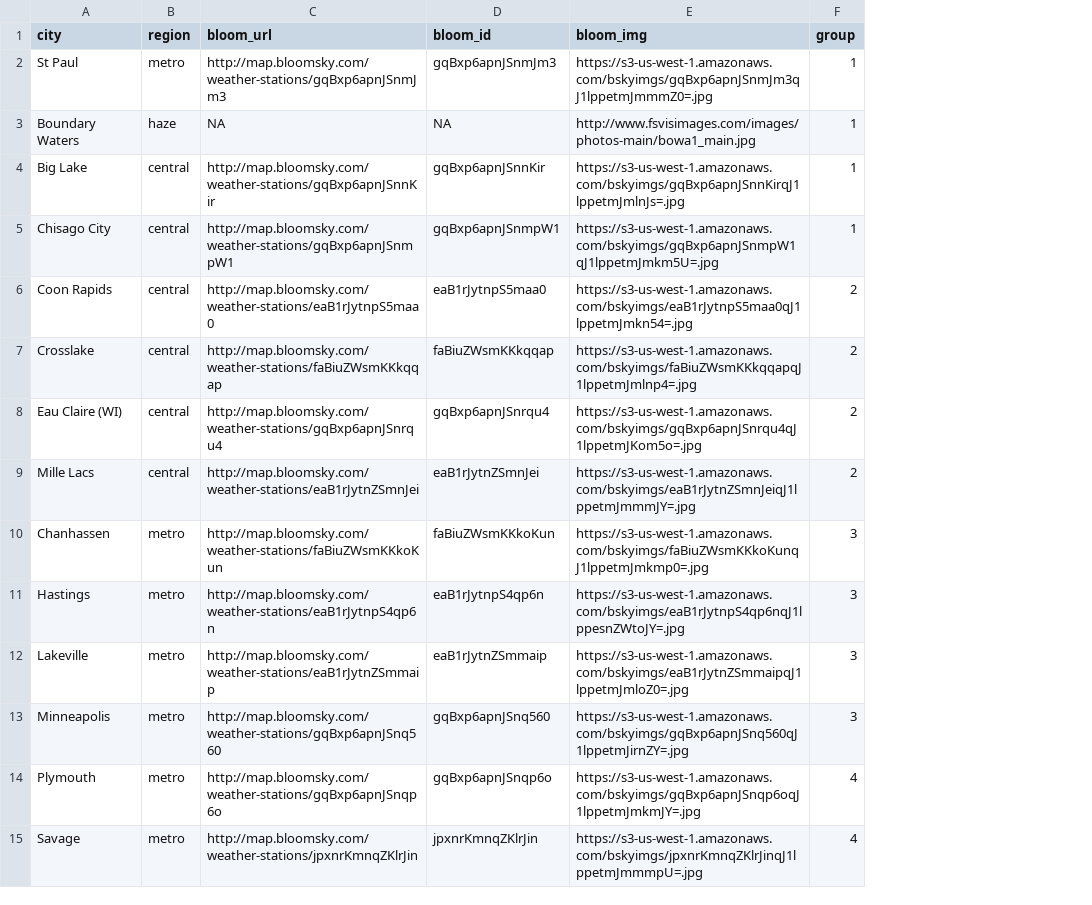
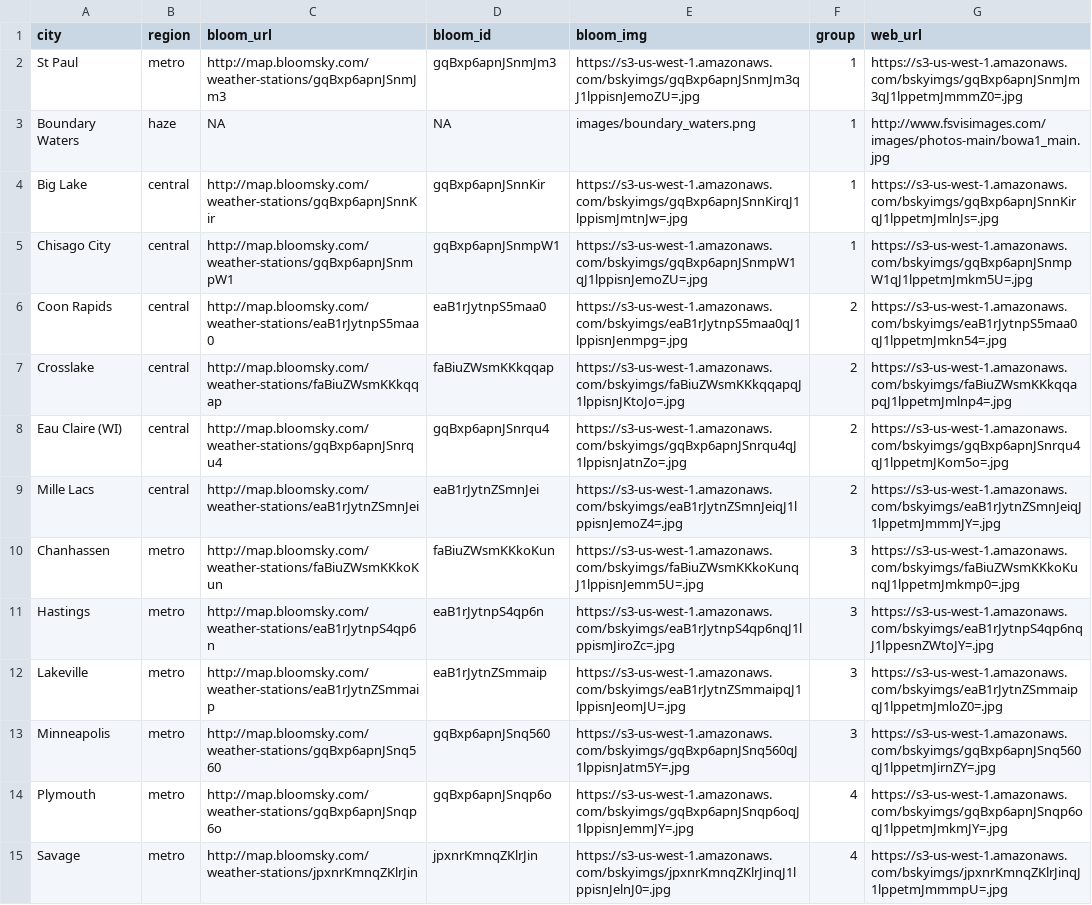
Before and after one commit to MPCA-air/aqi-dashboard, a CSV file: data/Bloom Sky site list.csv, drawn as a sheet; only a part is shown; the diff covers the shown part only; the diff names each change by its address in the sheet, - before the commit and + after, or states it on an @@ line.

```diff
--- a/data/Bloom Sky site list.csv
+++ b/data/Bloom Sky site list.csv
+column G (web_url), rows 2-15: https://s3-us-west-1.amazonaws.com/bskyimgs/gqBxp6apnJSnmJm3qJ1lppetmJmmmZ0=.jpg | http://www.fsvisimages.com/images/photos-main/bowa1_main.jpg | https://s3-us-west-1.amazonaws.com/bskyimgs/gqBxp6apnJSnnKirqJ1lppetmJmlnJs=.jpg | https://s3-us-west-1.amazonaws.com/bskyimgs/gqBxp6apnJSnmpW1qJ1lppetmJmkm5U=.jpg | https://s3-us-west-1.amazonaws.com/bskyimgs/eaB1rJytnpS5maa0qJ1lppetmJmkn54=.jpg | https://s3-us-west-1.amazonaws.com/bskyimgs/faBiuZWsmKKkqqapqJ1lppetmJmlnp4=.jpg | https://s3-us-west-1.amazonaws.com/bskyimgs/gqBxp6apnJSnrqu4qJ1lppetmJKom5o=.jpg | https://s3-us-west-1.amazonaws.com/bskyimgs/eaB1rJytnZSmnJeiqJ1lppetmJmmmJY=.jpg | https://s3-us-west-1.amazonaws.com/bskyimgs/faBiuZWsmKKkoKunqJ1lppetmJmkmp0=.jpg | https://s3-us-west-1.amazonaws.com/bskyimgs/eaB1rJytnpS4qp6nqJ1lppesnZWtoJY=.jpg | https://s3-us-west-1.amazonaws.com/bskyimgs/eaB1rJytnZSmmaipqJ1lppetmJmloZ0=.jpg | https://s3-us-west-1.amazonaws.com/bskyimgs/gqBxp6apnJSnq560qJ1lppetmJirnZY=.jpg | https://s3-us-west-1.amazonaws.com/bskyimgs/gqBxp6apnJSnqp6oqJ1lppetmJmkmJY=.jpg | https://s3-us-west-1.amazonaws.com/bskyimgs/jpxnrKmnqZKlrJinqJ1lppetmJmmmpU=.jpg
-E2 (bloom_img): https://s3-us-west-1.amazonaws.com/bskyimgs/gqBxp6apnJSnmJm3qJ1lppetmJmmmZ0=.jpg
+E2 (bloom_img): https://s3-us-west-1.amazonaws.com/bskyimgs/gqBxp6apnJSnmJm3qJ1lppisnJemoZU=.jpg
-E3 (bloom_img): http://www.fsvisimages.com/images/photos-main/bowa1_main.jpg
+E3 (bloom_img): images/boundary_waters.png
-E4 (bloom_img): https://s3-us-west-1.amazonaws.com/bskyimgs/gqBxp6apnJSnnKirqJ1lppetmJmlnJs=.jpg
+E4 (bloom_img): https://s3-us-west-1.amazonaws.com/bskyimgs/gqBxp6apnJSnnKirqJ1lppismJmtnJw=.jpg
-E5 (bloom_img): https://s3-us-west-1.amazonaws.com/bskyimgs/gqBxp6apnJSnmpW1qJ1lppetmJmkm5U=.jpg
+E5 (bloom_img): https://s3-us-west-1.amazonaws.com/bskyimgs/gqBxp6apnJSnmpW1qJ1lppisnJemoZU=.jpg
-E6 (bloom_img): https://s3-us-west-1.amazonaws.com/bskyimgs/eaB1rJytnpS5maa0qJ1lppetmJmkn54=.jpg
+E6 (bloom_img): https://s3-us-west-1.amazonaws.com/bskyimgs/eaB1rJytnpS5maa0qJ1lppisnJenmpg=.jpg
-E7 (bloom_img): https://s3-us-west-1.amazonaws.com/bskyimgs/faBiuZWsmKKkqqapqJ1lppetmJmlnp4=.jpg
+E7 (bloom_img): https://s3-us-west-1.amazonaws.com/bskyimgs/faBiuZWsmKKkqqapqJ1lppisnJKtoJo=.jpg
-E8 (bloom_img): https://s3-us-west-1.amazonaws.com/bskyimgs/gqBxp6apnJSnrqu4qJ1lppetmJKom5o=.jpg
+E8 (bloom_img): https://s3-us-west-1.amazonaws.com/bskyimgs/gqBxp6apnJSnrqu4qJ1lppisnJatnZo=.jpg
-E9 (bloom_img): https://s3-us-west-1.amazonaws.com/bskyimgs/eaB1rJytnZSmnJeiqJ1lppetmJmmmJY=.jpg
+E9 (bloom_img): https://s3-us-west-1.amazonaws.com/bskyimgs/eaB1rJytnZSmnJeiqJ1lppisnJemoZ4=.jpg
-E10 (bloom_img): https://s3-us-west-1.amazonaws.com/bskyimgs/faBiuZWsmKKkoKunqJ1lppetmJmkmp0=.jpg
+E10 (bloom_img): https://s3-us-west-1.amazonaws.com/bskyimgs/faBiuZWsmKKkoKunqJ1lppisnJemm5U=.jpg
-E11 (bloom_img): https://s3-us-west-1.amazonaws.com/bskyimgs/eaB1rJytnpS4qp6nqJ1lppesnZWtoJY=.jpg
+E11 (bloom_img): https://s3-us-west-1.amazonaws.com/bskyimgs/eaB1rJytnpS4qp6nqJ1lppismJiroZc=.jpg
-E12 (bloom_img): https://s3-us-west-1.amazonaws.com/bskyimgs/eaB1rJytnZSmmaipqJ1lppetmJmloZ0=.jpg
+E12 (bloom_img): https://s3-us-west-1.amazonaws.com/bskyimgs/eaB1rJytnZSmmaipqJ1lppisnJeomJU=.jpg
-E13 (bloom_img): https://s3-us-west-1.amazonaws.com/bskyimgs/gqBxp6apnJSnq560qJ1lppetmJirnZY=.jpg
+E13 (bloom_img): https://s3-us-west-1.amazonaws.com/bskyimgs/gqBxp6apnJSnq560qJ1lppisnJatm5Y=.jpg
-E14 (bloom_img): https://s3-us-west-1.amazonaws.com/bskyimgs/gqBxp6apnJSnqp6oqJ1lppetmJmkmJY=.jpg
+E14 (bloom_img): https://s3-us-west-1.amazonaws.com/bskyimgs/gqBxp6apnJSnqp6oqJ1lppisnJemmJY=.jpg
-E15 (bloom_img): https://s3-us-west-1.amazonaws.com/bskyimgs/jpxnrKmnqZKlrJinqJ1lppetmJmmmpU=.jpg
+E15 (bloom_img): https://s3-us-west-1.amazonaws.com/bskyimgs/jpxnrKmnqZKlrJinqJ1lppisnJelnJ0=.jpg
```
Also changed, not shown: 17 edited cells elsewhere in this file, 16 other files.
